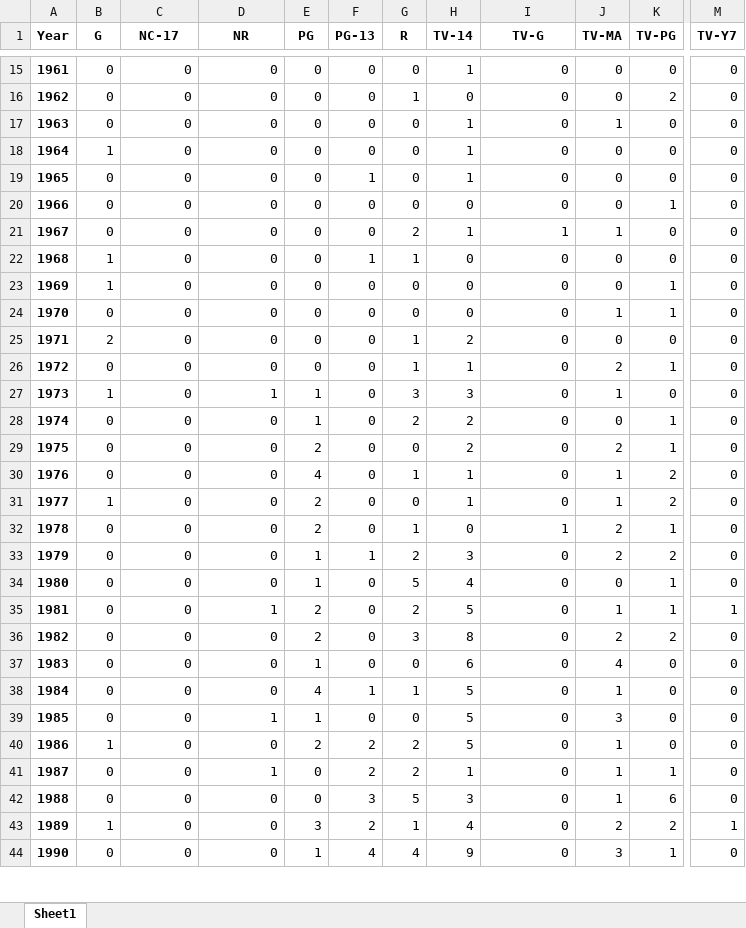
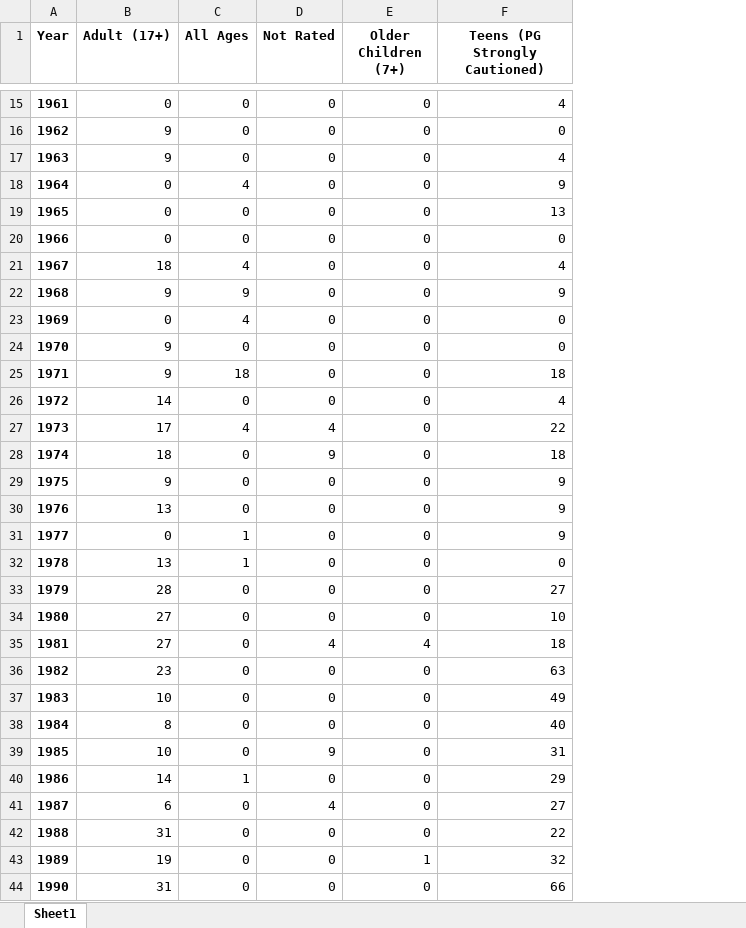
Before and after one commit to emihalache/wse, an Excel workbook: results/ratings_per_year.xlsx, sheet Sheet1, drawn as a sheet; only a part is shown, gaps mark what is left out; values as stored, in another font and other column widths than the file's, no borders; removed rows and columns are numbered as before the commit, all else as after; the diff covers the shown part only; the diff names each change by its address in the sheet, - before the commit and + after, or states it on an @@ line.

```diff
--- a/results/ratings_per_year.xlsx (sheet Sheet1)
+++ b/results/ratings_per_year.xlsx (sheet Sheet1)
-column B (G), rows 15-44: 0 | 0 | 0 | 1 | 0 | 0 | 0 | 1 | 1 | 0 | 2 | 0 | 1 | 0 | 0 | 0 | 1 | 0 | 0 | 0 | 0 | 0 | 0 | 0 | 0 | 1 | 0 | 0 | 1 | 0
+column B (Adult (17+)), rows 15-44: 0 | 9 | 9 | 0 | 0 | 0 | 18 | 9 | 0 | 9 | 9 | 14 | 17 | 18 | 9 | 13 | 0 | 13 | 28 | 27 | 27 | 23 | 10 | 8 | 10 | 14 | 6 | 31 | 19 | 31
-column E (PG), rows 15-44: 0 | 0 | 0 | 0 | 0 | 0 | 0 | 0 | 0 | 0 | 0 | 0 | 1 | 1 | 2 | 4 | 2 | 2 | 1 | 1 | 2 | 2 | 1 | 4 | 1 | 2 | 0 | 0 | 3 | 1
-column F (PG-13), rows 15-44: 0 | 0 | 0 | 0 | 1 | 0 | 0 | 1 | 0 | 0 | 0 | 0 | 0 | 0 | 0 | 0 | 0 | 0 | 1 | 0 | 0 | 0 | 0 | 1 | 0 | 2 | 2 | 3 | 2 | 4
-column G (R), rows 15-44: 0 | 1 | 0 | 0 | 0 | 0 | 2 | 1 | 0 | 0 | 1 | 1 | 3 | 2 | 0 | 1 | 0 | 1 | 2 | 5 | 2 | 3 | 0 | 1 | 0 | 2 | 2 | 5 | 1 | 4
-column H (TV-14), rows 15-44: 1 | 0 | 1 | 1 | 1 | 0 | 1 | 0 | 0 | 0 | 2 | 1 | 3 | 2 | 2 | 1 | 1 | 0 | 3 | 4 | 5 | 8 | 6 | 5 | 5 | 5 | 1 | 3 | 4 | 9
-column J (TV-MA), rows 15-44: 0 | 0 | 1 | 0 | 0 | 0 | 1 | 0 | 0 | 1 | 0 | 2 | 1 | 0 | 2 | 1 | 1 | 2 | 2 | 0 | 1 | 2 | 4 | 1 | 3 | 1 | 1 | 1 | 2 | 3
-column K (TV-PG), rows 15-44: 0 | 2 | 0 | 0 | 0 | 1 | 0 | 0 | 1 | 1 | 0 | 1 | 0 | 1 | 1 | 2 | 2 | 1 | 2 | 1 | 1 | 2 | 0 | 0 | 0 | 0 | 1 | 6 | 2 | 1
+column F (Teens (PG Strongly Cautioned)), rows 15-44: 4 | 0 | 4 | 9 | 13 | 0 | 4 | 9 | 0 | 0 | 18 | 4 | 22 | 18 | 9 | 9 | 9 | 0 | 27 | 10 | 18 | 63 | 49 | 40 | 31 | 29 | 27 | 22 | 32 | 66
-column M (TV-Y7), rows 15-44: 0 | 0 | 0 | 0 | 0 | 0 | 0 | 0 | 0 | 0 | 0 | 0 | 0 | 0 | 0 | 0 | 0 | 0 | 0 | 0 | 1 | 0 | 0 | 0 | 0 | 0 | 0 | 0 | 1 | 0
-C1: NC-17
+C1: All Ages
-D1: NR
+D1: Not Rated
-E1: TV-G
+E1: Older Children (7+)
-C18 (All Ages): 0
+C18 (All Ages): 4
-C21 (All Ages): 0
+C21 (All Ages): 4
-E21 (Older Children (7+)): 1
+E21 (Older Children (7+)): 0
-C22 (All Ages): 0
+C22 (All Ages): 9
-C23 (All Ages): 0
+C23 (All Ages): 4
-C25 (All Ages): 0
+C25 (All Ages): 18
-C27 (All Ages): 0
+C27 (All Ages): 4
-D27 (Not Rated): 1
+D27 (Not Rated): 4
-D28 (Not Rated): 0
+D28 (Not Rated): 9
-C31:C32 (All Ages): 0
+C31:C32 (All Ages): 1
-E32 (Older Children (7+)): 1
+E32 (Older Children (7+)): 0
-D35 (Not Rated): 1
+D35 (Not Rated): 4
-E35 (Older Children (7+)): 0
+E35 (Older Children (7+)): 4
-D39 (Not Rated): 1
+D39 (Not Rated): 9
-C40 (All Ages): 0
+C40 (All Ages): 1
-D41 (Not Rated): 1
+D41 (Not Rated): 4
-E43 (Older Children (7+)): 0
+E43 (Older Children (7+)): 1
```
Also changed, not shown: 1 added column, 2 removed columns and 84 edited cells elsewhere in this sheet, results/movies_per_genre_per_year.xlsx, results/releases_by_year.xlsx, 15 other files.
